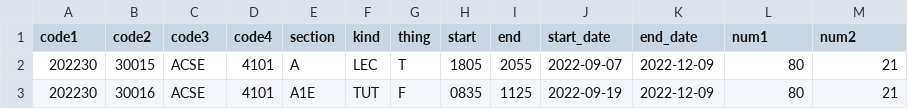
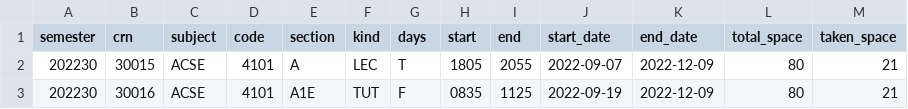
Before and after one commit to Seasons-of-Rust/course-breakdown, a CSV file: courses.csv, drawn as a sheet; only a part is shown.

```diff
--- a/courses.csv
+++ b/courses.csv
@@ -1,2 +1,2 @@
-code1,code2,code3,code4,section,kind,thing,start,end,start_date,end_date,num1,num2
+semester,crn,subject,code,section,kind,days,start,end,start_date,end_date,total_space,taken_space
 202230,30015,ACSE,4101,A,LEC,T,1805,2055,2022-09-07,2022-12-09,80,21
```
Also changed, not shown: 1 other file.
